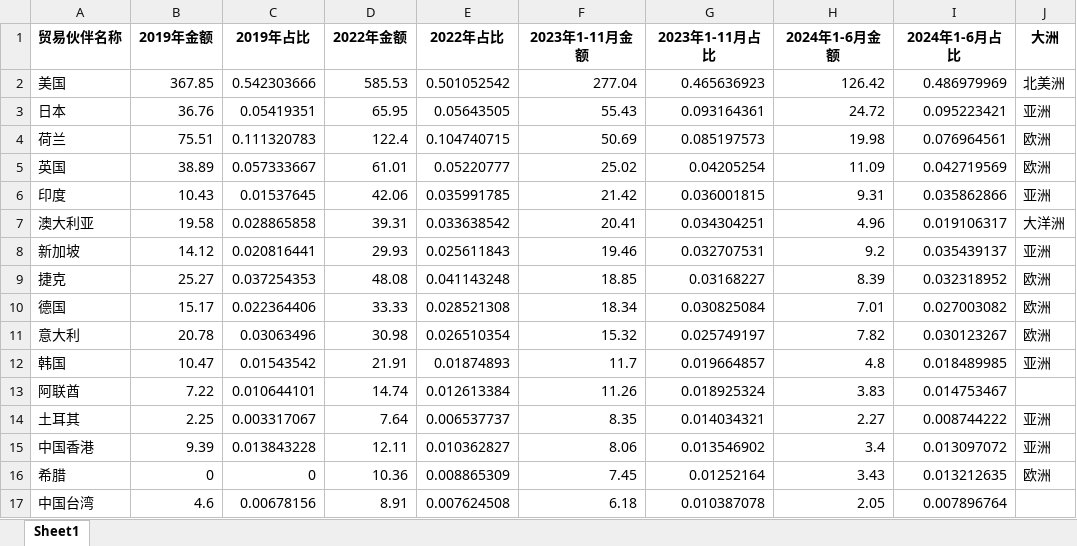
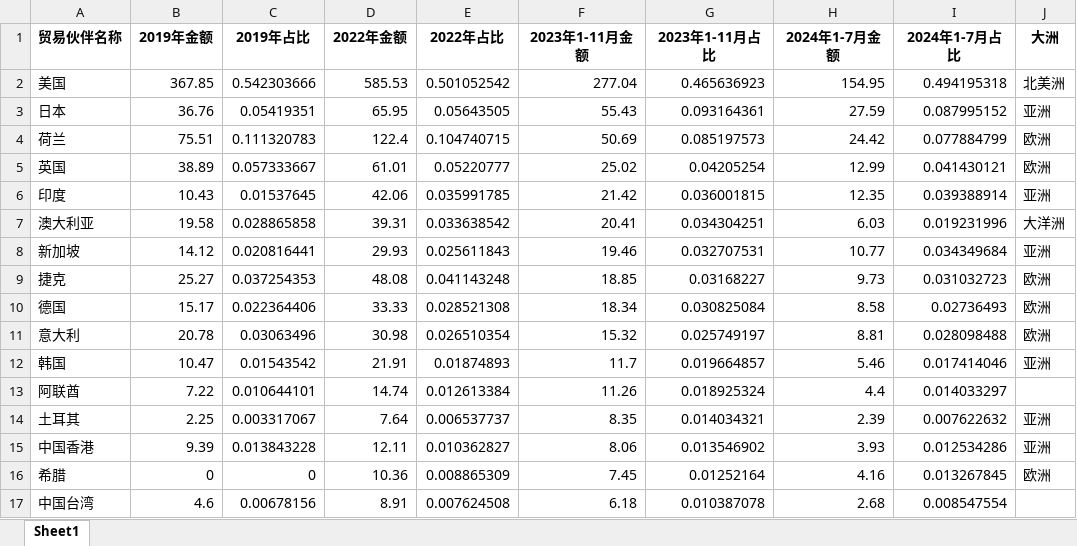
Before and after one commit to yangyallon/SassShanghaiCustomsData, an Excel workbook: output/笔记本电脑出口.xlsx, sheet Sheet1, drawn as a sheet; only a part is shown; values as stored, in another font and other column widths than the file's, no borders; the diff covers the shown part only; the diff names each change by its address in the sheet, - before the commit and + after, or states it on an @@ line.

```diff
--- a/output/笔记本电脑出口.xlsx (sheet Sheet1)
+++ b/output/笔记本电脑出口.xlsx (sheet Sheet1)
-H1: 2024年1-6月金额
+H1: 2024年1-7月金额
-I1: 2024年1-6月占比
+I1: 2024年1-7月占比
-H2 (2024年1-7月金额): 126.42
+H2 (2024年1-7月金额): 154.95
-I2 (2024年1-7月占比): 0.486979969
+I2 (2024年1-7月占比): 0.494195318
-H3 (2024年1-7月金额): 24.72
+H3 (2024年1-7月金额): 27.59
-I3 (2024年1-7月占比): 0.095223421
+I3 (2024年1-7月占比): 0.087995152
-H4 (2024年1-7月金额): 19.98
+H4 (2024年1-7月金额): 24.42
-I4 (2024年1-7月占比): 0.076964561
+I4 (2024年1-7月占比): 0.077884799
-H5 (2024年1-7月金额): 11.09
+H5 (2024年1-7月金额): 12.99
-I5 (2024年1-7月占比): 0.042719569
+I5 (2024年1-7月占比): 0.041430121
-H6 (2024年1-7月金额): 9.31
+H6 (2024年1-7月金额): 12.35
-I6 (2024年1-7月占比): 0.035862866
+I6 (2024年1-7月占比): 0.039388914
-H7 (2024年1-7月金额): 4.96
+H7 (2024年1-7月金额): 6.03
-I7 (2024年1-7月占比): 0.019106317
+I7 (2024年1-7月占比): 0.019231996
-H8 (2024年1-7月金额): 9.2
+H8 (2024年1-7月金额): 10.77
-I8 (2024年1-7月占比): 0.035439137
+I8 (2024年1-7月占比): 0.034349684
-H9 (2024年1-7月金额): 8.39
+H9 (2024年1-7月金额): 9.73
-I9 (2024年1-7月占比): 0.032318952
+I9 (2024年1-7月占比): 0.031032723
-H10 (2024年1-7月金额): 7.01
+H10 (2024年1-7月金额): 8.58
-I10 (2024年1-7月占比): 0.027003082
+I10 (2024年1-7月占比): 0.02736493
-H11 (2024年1-7月金额): 7.82
+H11 (2024年1-7月金额): 8.81
-I11 (2024年1-7月占比): 0.030123267
+I11 (2024年1-7月占比): 0.028098488
-H12 (2024年1-7月金额): 4.8
+H12 (2024年1-7月金额): 5.46
-I12 (2024年1-7月占比): 0.018489985
+I12 (2024年1-7月占比): 0.017414046
-H13 (2024年1-7月金额): 3.83
+H13 (2024年1-7月金额): 4.4
-I13 (2024年1-7月占比): 0.014753467
+I13 (2024年1-7月占比): 0.014033297
-H14 (2024年1-7月金额): 2.27
+H14 (2024年1-7月金额): 2.39
-I14 (2024年1-7月占比): 0.008744222
+I14 (2024年1-7月占比): 0.007622632
-H15 (2024年1-7月金额): 3.4
+H15 (2024年1-7月金额): 3.93
-I15 (2024年1-7月占比): 0.013097072
+I15 (2024年1-7月占比): 0.012534286
-H16 (2024年1-7月金额): 3.43
+H16 (2024年1-7月金额): 4.16
-I16 (2024年1-7月占比): 0.013212635
+I16 (2024年1-7月占比): 0.013267845
-H17 (2024年1-7月金额): 2.05
+H17 (2024年1-7月金额): 2.68
-I17 (2024年1-7月占比): 0.007896764
+I17 (2024年1-7月占比): 0.008547554
```
Also changed, not shown: 1 added row, 4 moved rows and 47 edited cells elsewhere in this sheet, data/上海海关分贸易方式/2024.xlsx, output/电动载人汽车出口.xlsx, 32 other files.
